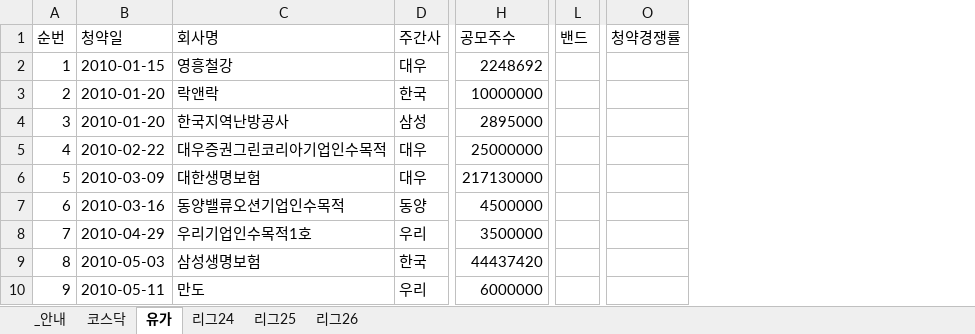
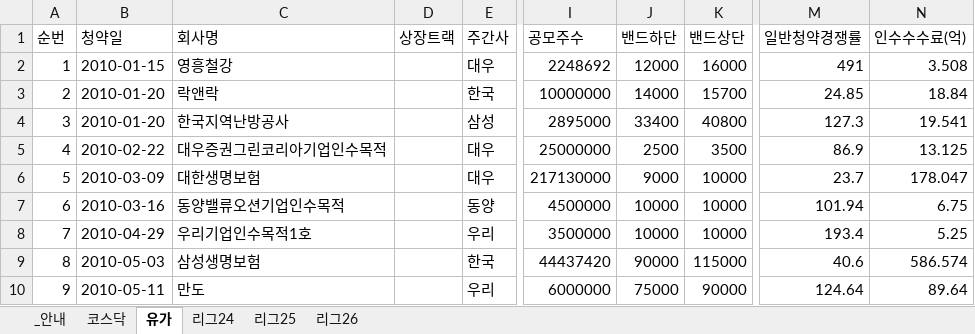
Before and after one commit to history-dungeon-user/IPO-MARKET-REVIEW, an Excel workbook: IPO_Rawdata_master.xlsx, sheet 유가, drawn as a sheet; only a part is shown, gaps mark what is left out; values as stored, in another font and other column widths than the file's, no borders; removed rows and columns are numbered as before the commit, all else as after; the diff names each change by its address in the sheet, - before the commit and + after, or states it on an @@ line.

```diff
--- a/IPO_Rawdata_master.xlsx (sheet 유가)
+++ b/IPO_Rawdata_master.xlsx (sheet 유가)
+column D (상장트랙), empty
+column J (밴드하단), rows 2-10: 12000 | 14000 | 33400 | 2500 | 9000 | 10000 | 10000 | 90000 | 75000
+column K (밴드상단), rows 2-10: 16000 | 15700 | 40800 | 3500 | 10000 | 10000 | 10000 | 115000 | 90000
+column M (일반청약경쟁률), rows 2-10: 491 | 24.85 | 127.3 | 86.9 | 23.7 | 101.94 | 193.4 | 40.6 | 124.64
+column N (인수수수료(억)), rows 2-10: 3.508 | 18.84 | 19.541 | 13.125 | 178.047 | 6.75 | 5.25 | 586.574 | 89.64
-column L (밴드), empty
-column O (청약경쟁률), empty
```
Also changed, not shown: sheet 코스닥, sheet _안내, 2 other files.
